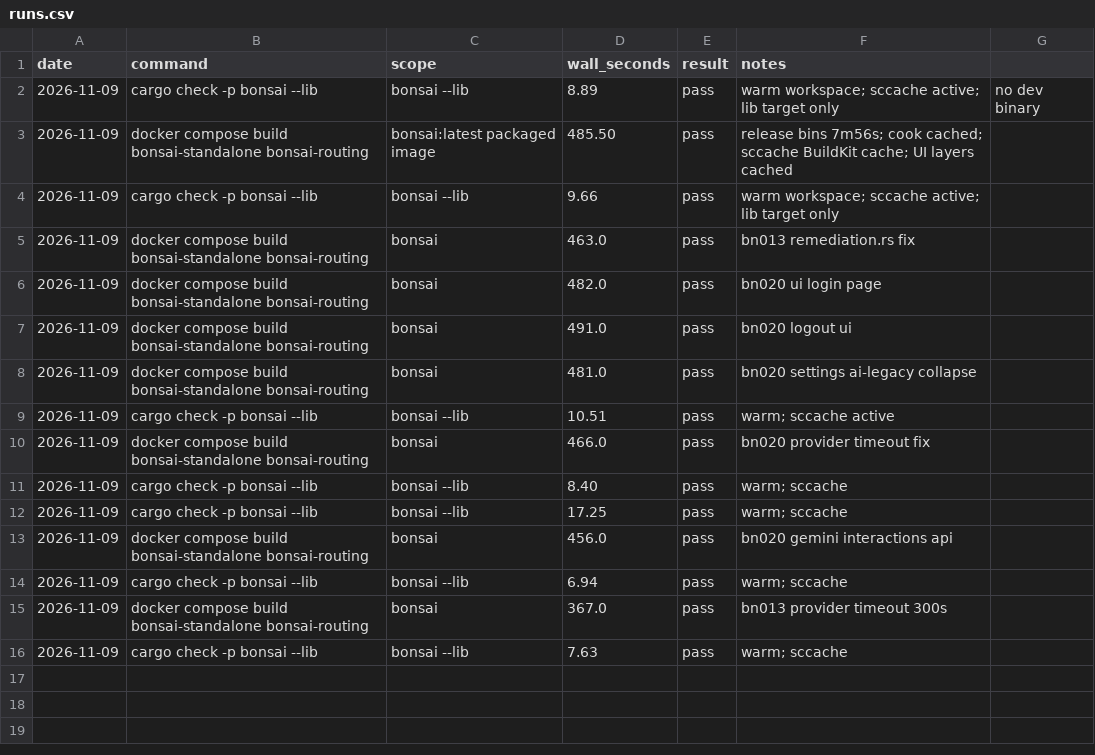
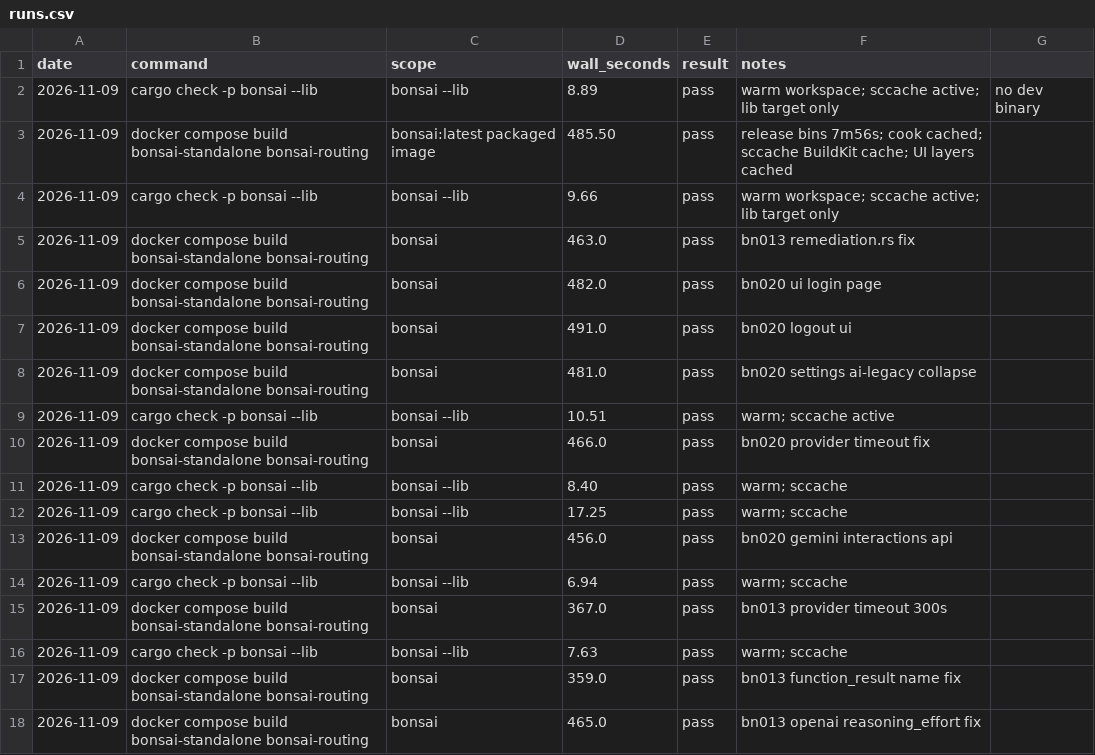
Before and after one commit to g-arjuna/bonsai, a CSV file: docs/build-times/runs.csv, drawn as a sheet.

```diff
--- a/docs/build-times/runs.csv
+++ b/docs/build-times/runs.csv
@@ -16 +16,3 @@ date,command,scope,wall_seconds,result,notes
 2026-11-09,cargo check -p bonsai --lib,bonsai --lib,7.63,pass,warm; sccache
+2026-11-09,docker compose build bonsai-standalone bonsai-routing,bonsai,359.0,pass,bn013 function_result name fix
+2026-11-09,docker compose build bonsai-standalone bonsai-routing,bonsai,465.0,pass,bn013 openai reasoning_effort fix
```
Also changed, not shown: 7 other files.
